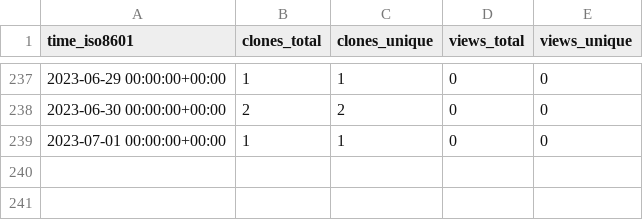
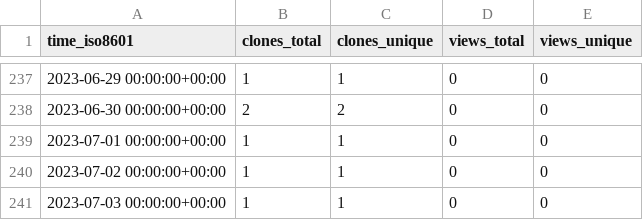
Before and after one commit to kingsdigitallab/layers-of-vision, a CSV file: kingsdigitallab/layers-of-vision/ghrs-data/views_clones_aggregate.csv, drawn as a sheet; only a part is shown, gaps mark what is left out.

```diff
--- a/kingsdigitallab/layers-of-vision/ghrs-data/views_clones_aggregate.csv
+++ b/kingsdigitallab/layers-of-vision/ghrs-data/views_clones_aggregate.csv
@@ -239 +239,3 @@ time_iso8601,clones_total,clones_unique,views_total,views_unique
 2023-07-01 00:00:00+00:00,1,1,0,0
+2023-07-02 00:00:00+00:00,1,1,0,0
+2023-07-03 00:00:00+00:00,1,1,0,0
```
Also changed, not shown: 1 other file.
